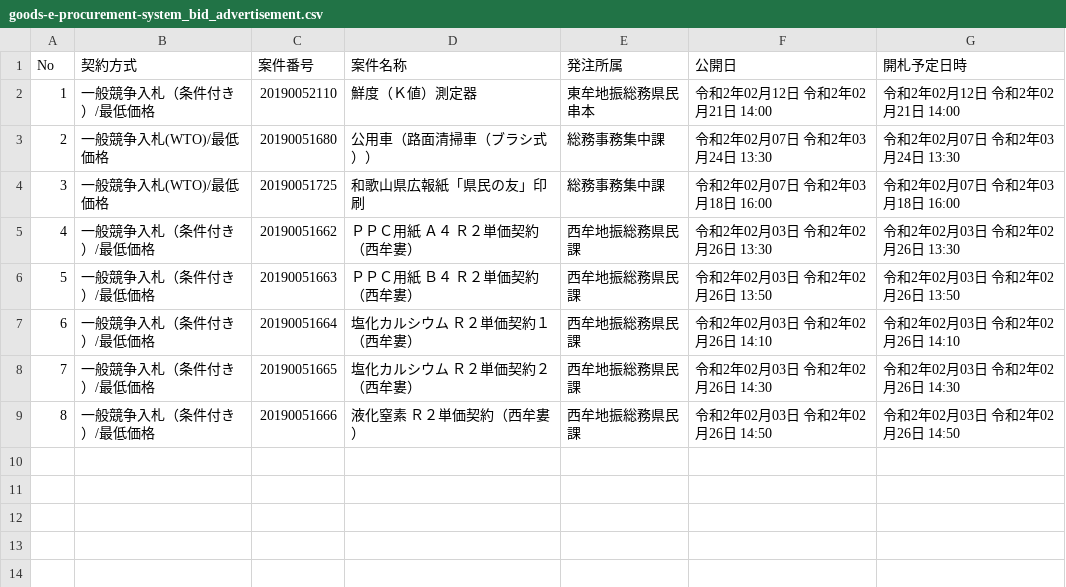
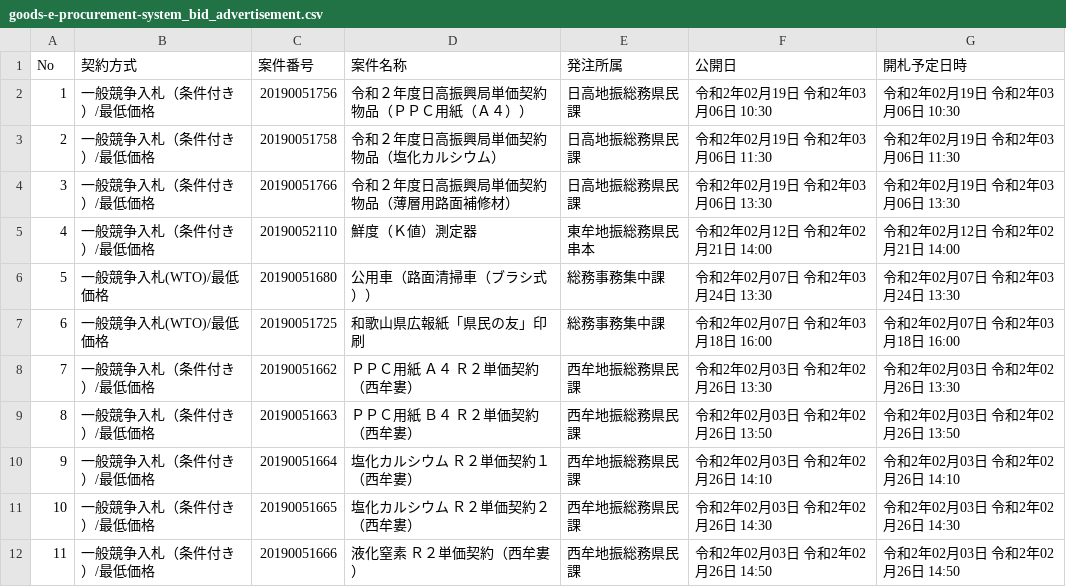
Before and after one commit to wakayama-pref-org/Goods-e-procurement-system_Bid_Advertisement, a CSV file: csv/goods-e-procurement-system_bid_advertisement.csv, drawn as a sheet; addresses are those after the commit; the diff names each change by its address in the sheet, - before the commit and + after, or states it on an @@ line.

```diff
--- a/csv/goods-e-procurement-system_bid_advertisement.csv
+++ b/csv/goods-e-procurement-system_bid_advertisement.csv
+row 2: 1 | 一般競争入札（条件付き）/最低価格 | 20190051756 | 令和２年度日高振興局単価契約物品（ＰＰＣ用紙（Ａ４）） | 日高地振総務県民課 | 令和2年02月19日 令和2年03月06日 10:30 | 令和2年02月19日 令和2年03月06日 10:30
+row 3: 2 | 一般競争入札（条件付き）/最低価格 | 20190051758 | 令和２年度日高振興局単価契約物品（塩化カルシウム） | 日高地振総務県民課 | 令和2年02月19日 令和2年03月06日 11:30 | 令和2年02月19日 令和2年03月06日 11:30
+row 4: 3 | 一般競争入札（条件付き）/最低価格 | 20190051766 | 令和２年度日高振興局単価契約物品（薄層用路面補修材） | 日高地振総務県民課 | 令和2年02月19日 令和2年03月06日 13:30 | 令和2年02月19日 令和2年03月06日 13:30
@@ column A (No) renumbered from row 5 down @@
```
Also changed, not shown: 1 other file.
